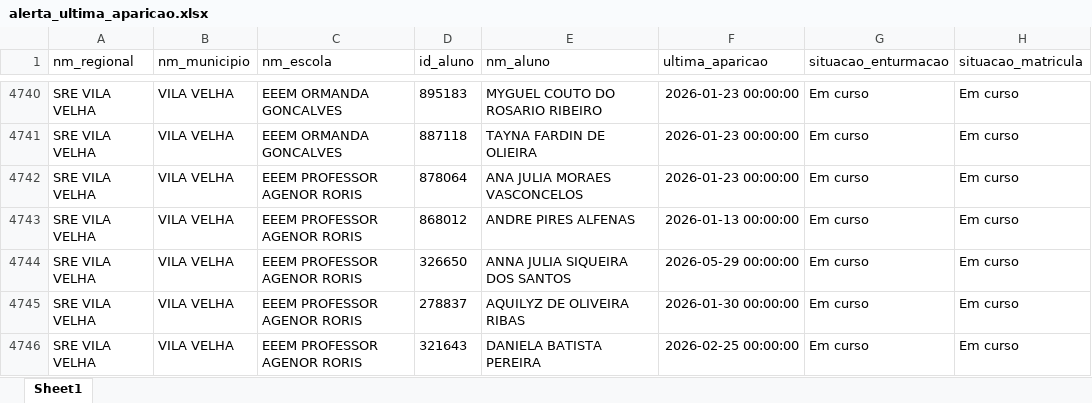
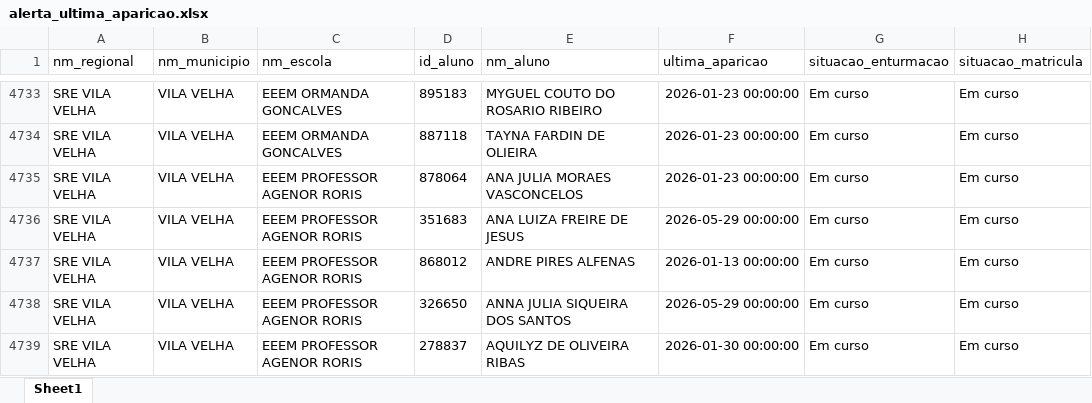
Before and after one commit to viniciusfrancis-lab/JARVIS, an Excel workbook: 3 - Painel_de_Alertas/dados_graficos/alerta_ultima_aparicao.xlsx, sheet Sheet1, drawn as a sheet; only a part is shown, gaps mark what is left out; the shorter side is filled out with more unchanged rows; values as stored, in another font and other column widths than the file's, no borders; the diff covers the shown part only; the diff names each change by its address in the sheet, - before the commit and + after, or states it on an @@ line.

```diff
--- a/3 - Painel_de_Alertas/dados_graficos/alerta_ultima_aparicao.xlsx (sheet Sheet1)
+++ b/3 - Painel_de_Alertas/dados_graficos/alerta_ultima_aparicao.xlsx (sheet Sheet1)
+row 4736: SRE VILA VELHA | VILA VELHA | EEEM PROFESSOR AGENOR RORIS | 351683 | ANA LUIZA FREIRE DE JESUS | 2026-05-29 00:00:00 | Em curso | Em curso
```
Also changed, not shown: 2 added rows and 9 removed rows elsewhere in this sheet, 3 - Painel_de_Alertas/dados_graficos/dados_graficos.xlsx, 2 other files.
